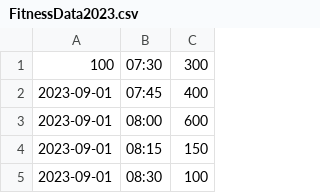
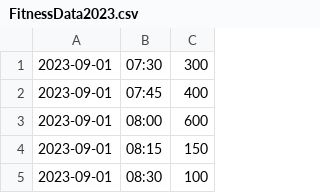
Before and after one commit to AlexD1409/COMP1711, a CSV file: Task3/FitnessData2023.csv, drawn as a sheet; only a part is shown.

Commit message:
Finished task 3

```diff
--- a/Task3/FitnessData2023.csv
+++ b/Task3/FitnessData2023.csv
@@ -1,2 +1,2 @@
-100,07:30,300
+2023-09-01,07:30,300
 2023-09-01,07:45,400
```
Also changed, not shown: Task3/FitnessData_2023.csv.tsv, 4 other files.
